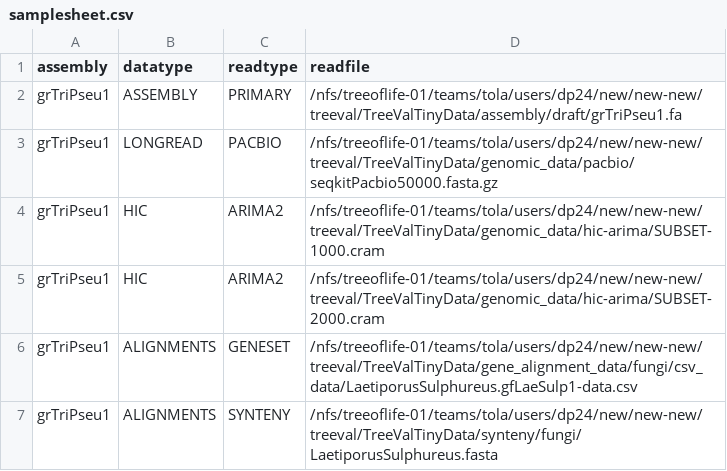
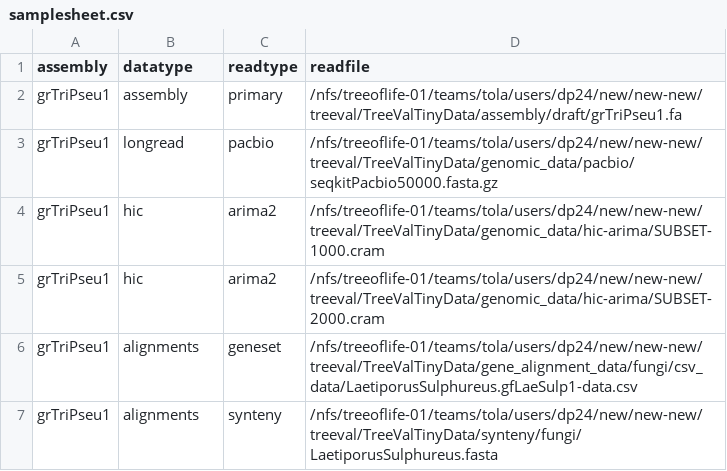
Before and after one commit to sanger-tol/treeval, a CSV file: assets/treeval_v2_input_proposal/samplesheet.csv, drawn as a sheet.

```diff
--- a/assets/treeval_v2_input_proposal/samplesheet.csv
+++ b/assets/treeval_v2_input_proposal/samplesheet.csv
@@ -1,7 +1,7 @@
 assembly,datatype,readtype,readfile
-grTriPseu1,ASSEMBLY,PRIMARY,/nfs/treeoflife-01/teams/tola/users/dp24/new/new-new/treeval/TreeValTinyData/assembly/draft/grTriPseu1.fa
-grTriPseu1,LONGREAD,PACBIO,/nfs/treeoflife-01/teams/tola/users/dp24/new/new-new/treeval/TreeValTinyData/genomic_data/pacbio/seqkitPacbio50000.fasta.gz
-grTriPseu1,HIC,ARIMA2,/nfs/treeoflife-01/teams/tola/users/dp24/new/new-new/treeval/TreeValTinyData/genomic_data/hic-arima/SUBSET-1000.cram
-grTriPseu1,HIC,ARIMA2,/nfs/treeoflife-01/teams/tola/users/dp24/new/new-new/treeval/TreeValTinyData/genomic_data/hic-arima/SUBSET-2000.cram
-grTriPseu1,ALIGNMENTS,GENESET,/nfs/treeoflife-01/teams/tola/users/dp24/new/new-new/treeval/TreeValTinyData/gene_alignment_data/fungi/csv_data/LaetiporusSulphureus.gfLaeSulp1-data.csv
-grTriPseu1,ALIGNMENTS,SYNTENY,/nfs/treeoflife-01/teams/tola/users/dp24/new/new-new/treeval/TreeValTinyData/synteny/fungi/LaetiporusSulphureus.fasta
+grTriPseu1,assembly,primary,/nfs/treeoflife-01/teams/tola/users/dp24/new/new-new/treeval/TreeValTinyData/assembly/draft/grTriPseu1.fa
+grTriPseu1,longread,pacbio,/nfs/treeoflife-01/teams/tola/users/dp24/new/new-new/treeval/TreeValTinyData/genomic_data/pacbio/seqkitPacbio50000.fasta.gz
+grTriPseu1,hic,arima2,/nfs/treeoflife-01/teams/tola/users/dp24/new/new-new/treeval/TreeValTinyData/genomic_data/hic-arima/SUBSET-1000.cram
+grTriPseu1,hic,arima2,/nfs/treeoflife-01/teams/tola/users/dp24/new/new-new/treeval/TreeValTinyData/genomic_data/hic-arima/SUBSET-2000.cram
+grTriPseu1,alignments,geneset,/nfs/treeoflife-01/teams/tola/users/dp24/new/new-new/treeval/TreeValTinyData/gene_alignment_data/fungi/csv_data/LaetiporusSulphureus.gfLaeSulp1-data.csv
+grTriPseu1,alignments,synteny,/nfs/treeoflife-01/teams/tola/users/dp24/new/new-new/treeval/TreeValTinyData/synteny/fungi/LaetiporusSulphureus.fasta
```
Also changed, not shown: 1 other file.
